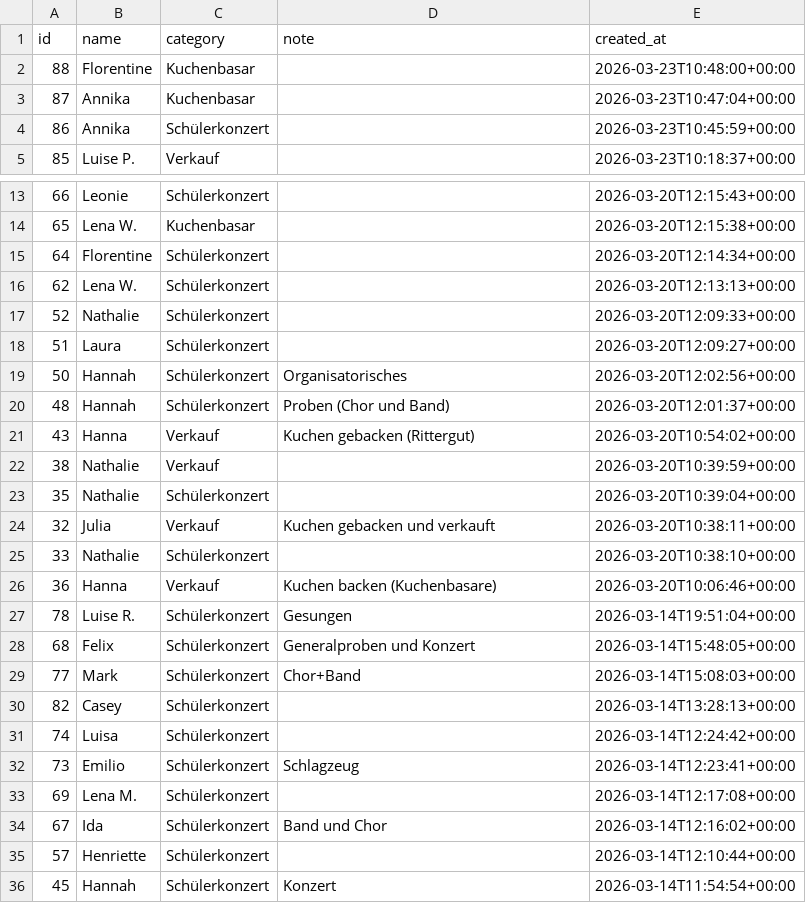
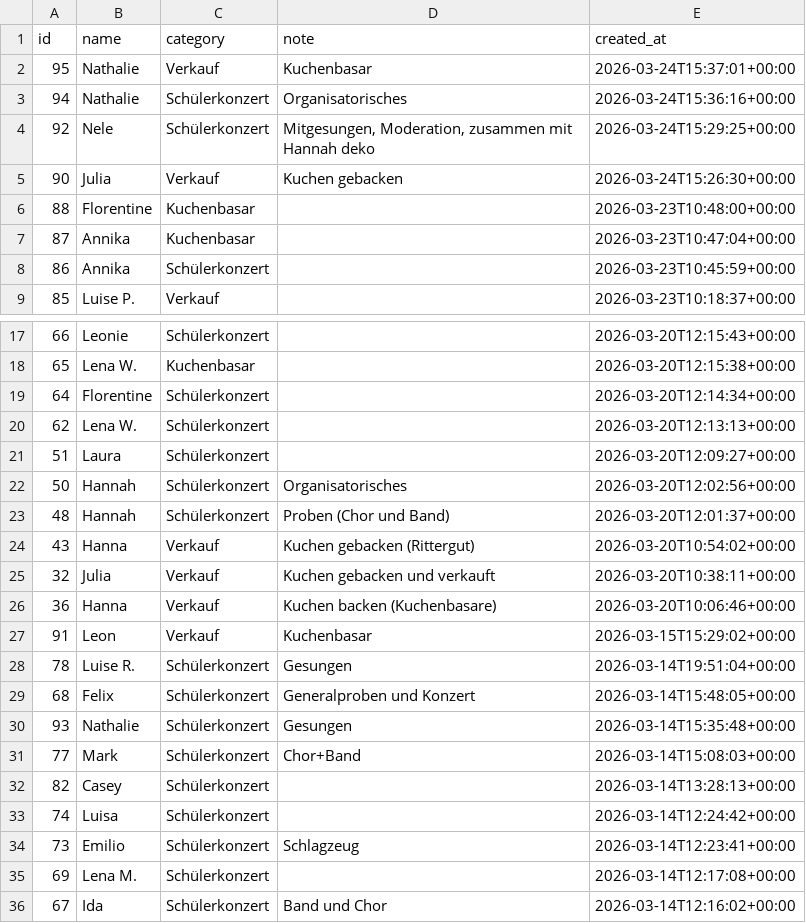
Before and after one commit to Abiball/orga, a CSV file: backup/abiball_backup.csv, drawn as a sheet; only a part is shown, gaps mark what is left out; the shorter side is filled out with more unchanged rows.

```diff
--- a/backup/abiball_backup.csv
+++ b/backup/abiball_backup.csv
@@ -1,2 +1,6 @@
 id;name;category;note;created_at
+95;Nathalie;Verkauf;Kuchenbasar;2026-03-24T15:37:01+00:00
+94;Nathalie;Schülerkonzert;Organisatorisches;2026-03-24T15:36:16+00:00
+92;Nele;Schülerkonzert;Mitgesungen, Moderation, zusammen mit Hannah deko;2026-03-24T15:29:25+00:00
+90;Julia;Verkauf;Kuchen gebacken;2026-03-24T15:26:30+00:00
 88;Florentine;Kuchenbasar;;2026-03-23T10:48:00+00:00
@@ -16,3 +20,2 @@
 62;Lena W.;Schülerkonzert;;2026-03-20T12:13:13+00:00
-52;Nathalie;Schülerkonzert;;2026-03-20T12:09:33+00:00
 51;Laura;Schülerkonzert;;2026-03-20T12:09:27+00:00
@@ -21,9 +24,8 @@
 43;Hanna;Verkauf;Kuchen gebacken (Rittergut);2026-03-20T10:54:02+00:00
-38;Nathalie;Verkauf;;2026-03-20T10:39:59+00:00
-35;Nathalie;Schülerkonzert;;2026-03-20T10:39:04+00:00
 32;Julia;Verkauf;Kuchen gebacken und verkauft;2026-03-20T10:38:11+00:00
-33;Nathalie;Schülerkonzert;;2026-03-20T10:38:10+00:00
 36;Hanna;Verkauf;Kuchen backen (Kuchenbasare);2026-03-20T10:06:46+00:00
+91;Leon;Verkauf;Kuchenbasar;2026-03-15T15:29:02+00:00
 78;Luise R.;Schülerkonzert;Gesungen;2026-03-14T19:51:04+00:00
 68;Felix;Schülerkonzert;Generalproben und Konzert;2026-03-14T15:48:05+00:00
+93;Nathalie;Schülerkonzert;Gesungen;2026-03-14T15:35:48+00:00
 77;Mark;Schülerkonzert;Chor+Band;2026-03-14T15:08:03+00:00
```
